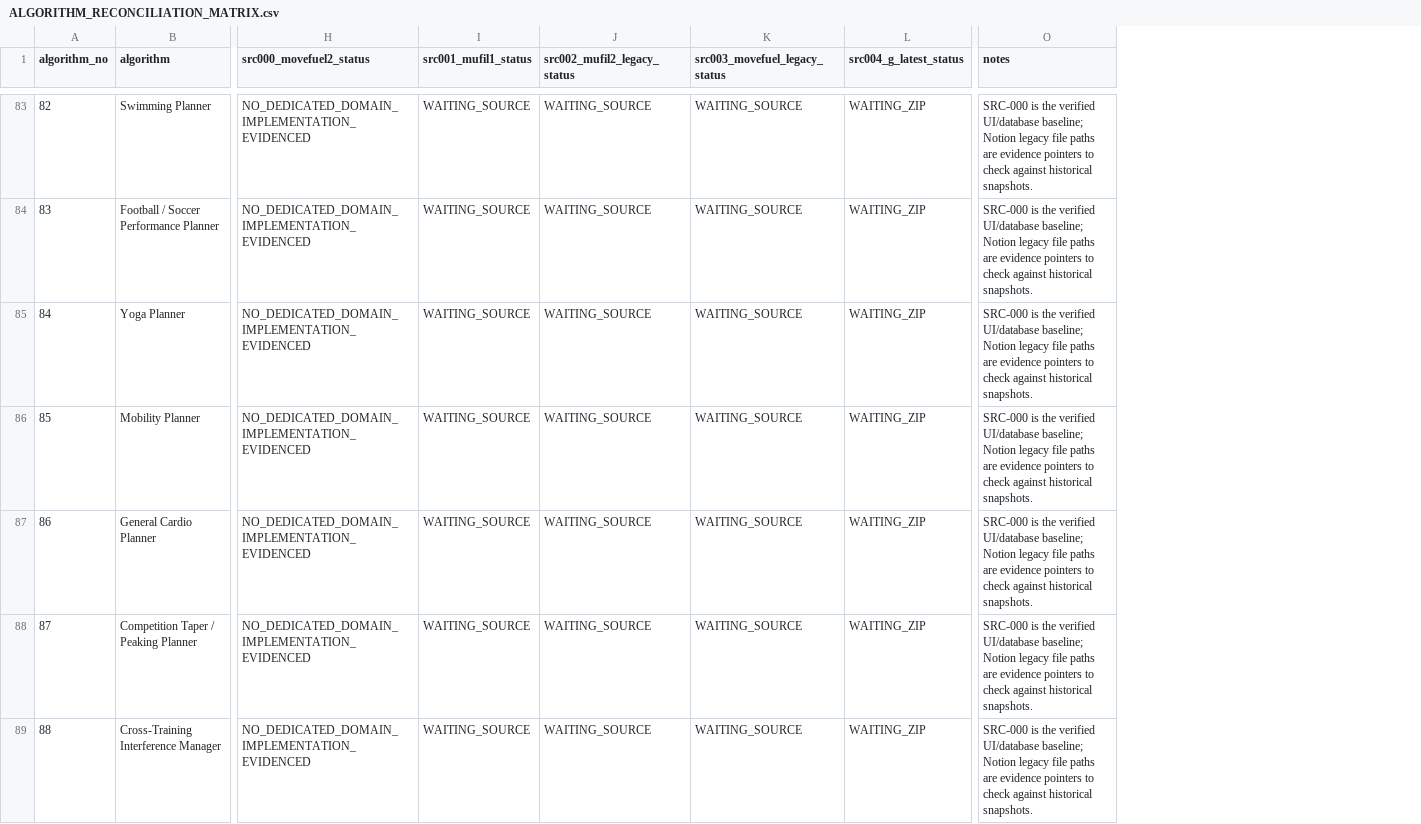
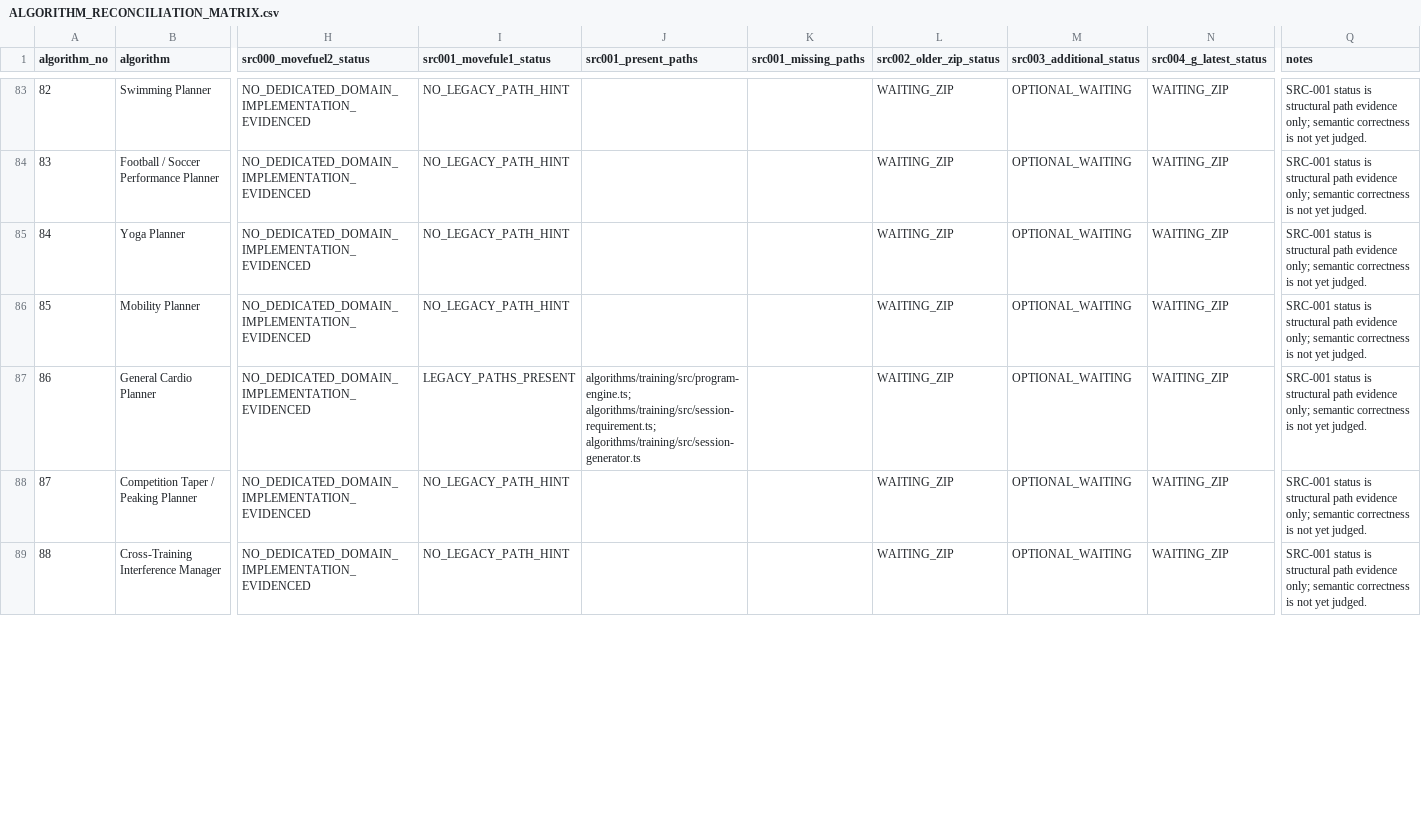
Before and after one commit to angish872-commits/movefule-2, a CSV file: docs/reconciliation/ALGORITHM_RECONCILIATION_MATRIX.csv, drawn as a sheet; only a part is shown, gaps mark what is left out; removed rows and columns are numbered as before the commit, all else as after; the diff covers the shown part only; the diff names each change by its address in the sheet, - before the commit and + after, or states it on an @@ line.

Commit message:
audit: map 167 algorithms against frozen SRC-001 paths

```diff
--- a/docs/reconciliation/ALGORITHM_RECONCILIATION_MATRIX.csv
+++ b/docs/reconciliation/ALGORITHM_RECONCILIATION_MATRIX.csv
-column I (src001_mufil1_status), rows 83-89: all WAITING_SOURCE
-column J (src002_mufil2_legacy_status), rows 83-89: all WAITING_SOURCE
-column K (src003_movefuel_legacy_status), rows 83-89: all WAITING_SOURCE
+column I (src001_movefule1_status), rows 83-89: NO_LEGACY_PATH_HINT | NO_LEGACY_PATH_HINT | NO_LEGACY_PATH_HINT | NO_LEGACY_PATH_HINT | LEGACY_PATHS_PRESENT | NO_LEGACY_PATH_HINT | NO_LEGACY_PATH_HINT
+column J (src001_present_paths), row 87: algorithms/training/src/program-engine.ts; algorithms/training/src/session-requirement.ts; algorithms/training/src/session-generator.ts
+column K (src001_missing_paths), empty
+column L (src002_older_zip_status), rows 83-89: all WAITING_ZIP
+column M (src003_additional_status), rows 83-89: all OPTIONAL_WAITING
-Q83:Q89 (notes): SRC-000 is the verified UI/database baseline; Notion legacy file paths are evidence pointers to check against historical snapshots.
+Q83:Q89 (notes): SRC-001 status is structural path evidence only; semantic correctness is not yet judged.
```
Also changed, not shown: 160 edited cells elsewhere in this file.
